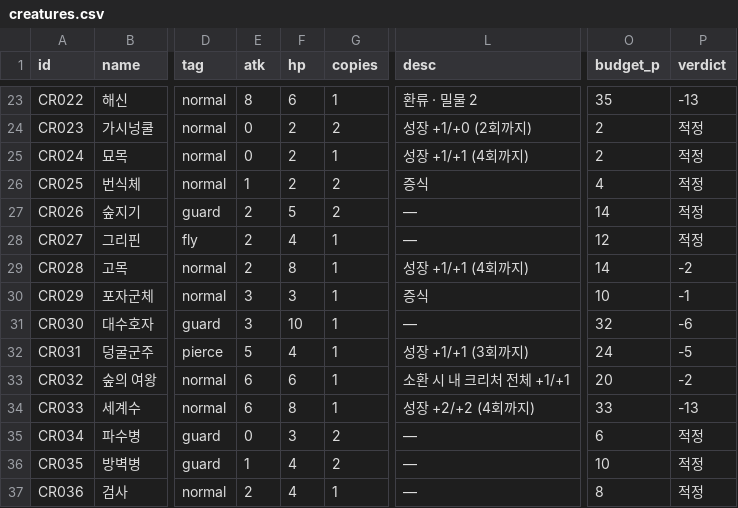
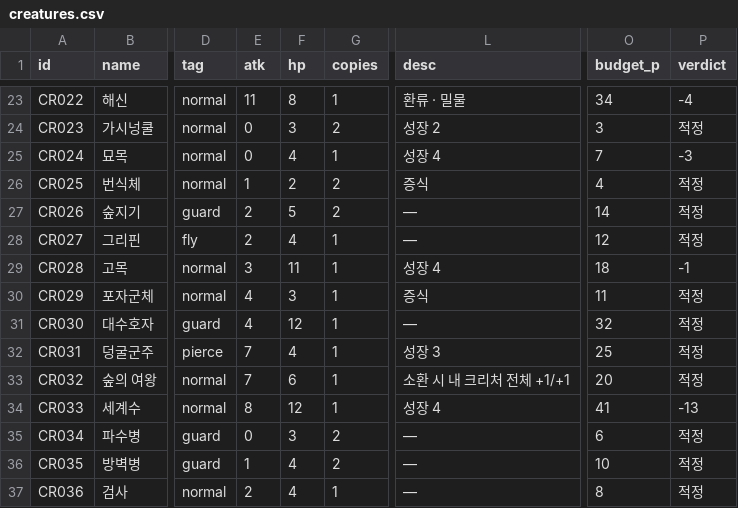
Before and after one commit to sepi-toolbox/ten, a CSV file: data/creatures.csv, drawn as a sheet; only a part is shown, gaps mark what is left out; the diff covers the shown part only; the diff names each change by its address in the sheet, - before the commit and + after, or states it on an @@ line.

```diff
--- a/data/creatures.csv
+++ b/data/creatures.csv
-E23 (atk): 8
+E23 (atk): 11
-F23 (hp): 6
+F23 (hp): 8
-L23 (desc): 환류 · 밀물 2
+L23 (desc): 환류 · 밀물
-O23 (budget_p): 35
+O23 (budget_p): 34
-P23 (verdict): -13
+P23 (verdict): -4
-F24 (hp): 2
+F24 (hp): 3
-L24 (desc): 성장 +1/+0 (2회까지)
+L24 (desc): 성장 2
-O24 (budget_p): 2
+O24 (budget_p): 3
-F25 (hp): 2
+F25 (hp): 4
-L25 (desc): 성장 +1/+1 (4회까지)
+L25 (desc): 성장 4
-O25 (budget_p): 2
+O25 (budget_p): 7
-P25 (verdict): 적정
+P25 (verdict): -3
-E29 (atk): 2
+E29 (atk): 3
-F29 (hp): 8
+F29 (hp): 11
-L29 (desc): 성장 +1/+1 (4회까지)
+L29 (desc): 성장 4
-O29 (budget_p): 14
+O29 (budget_p): 18
-P29 (verdict): -2
+P29 (verdict): -1
-E30:E31 (atk): 3
+E30:E31 (atk): 4
-O30 (budget_p): 10
+O30 (budget_p): 11
-P30 (verdict): -1
+P30 (verdict): 적정
-F31 (hp): 10
+F31 (hp): 12
-P31 (verdict): -6
+P31 (verdict): 적정
-E32 (atk): 5
+E32 (atk): 7
-L32 (desc): 성장 +1/+1 (3회까지)
+L32 (desc): 성장 3
-O32 (budget_p): 24
+O32 (budget_p): 25
-P32 (verdict): -5
+P32 (verdict): 적정
-E33 (atk): 6
+E33 (atk): 7
-P33 (verdict): -2
+P33 (verdict): 적정
-E34 (atk): 6
+E34 (atk): 8
-F34 (hp): 8
+F34 (hp): 12
-L34 (desc): 성장 +2/+2 (4회까지)
+L34 (desc): 성장 4
-O34 (budget_p): 33
+O34 (budget_p): 41
```
Also changed, not shown: 153 edited cells elsewhere in this file, data/spells.csv, 19 other files.
